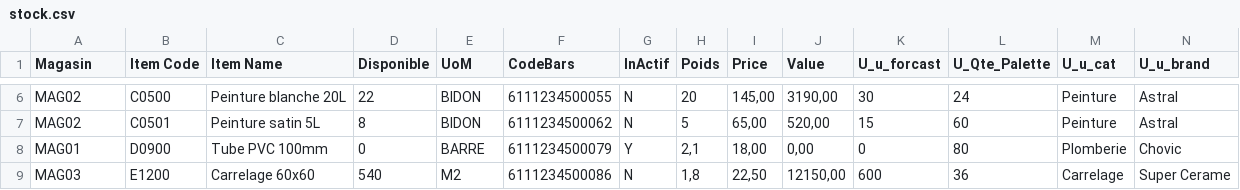
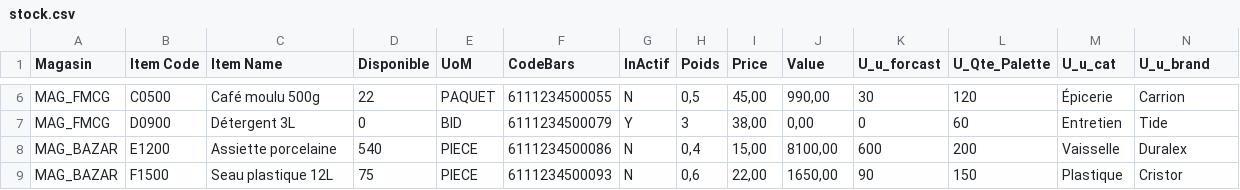
Before and after one commit to shopsap38-tech/AMA, a CSV file: rapport-stock/data/stock.csv, drawn as a sheet; only a part is shown, gaps mark what is left out; removed rows and columns are numbered as before the commit, all else as after; the diff covers the shown part only; the diff names each change by its address in the sheet, - before the commit and + after, or states it on an @@ line.

```diff
--- a/rapport-stock/data/stock.csv
+++ b/rapport-stock/data/stock.csv
-A6 (Magasin): MAG02
+A6 (Magasin): MAG_FMCG
-C6 (Item Name): Peinture blanche 20L
+C6 (Item Name): Café moulu 500g
-E6 (UoM): BIDON
+E6 (UoM): PAQUET
-H6 (Poids): 20
+H6 (Poids): 0,5
-I6 (Price): 145,00
+I6 (Price): 45,00
-J6 (Value): 3190,00
+J6 (Value): 990,00
-L6 (U_Qte_Palette): 24
+L6 (U_Qte_Palette): 120
-M6 (U_u_cat): Peinture
+M6 (U_u_cat): Épicerie
-N6 (U_u_brand): Astral
+N6 (U_u_brand): Carrion
-row 7: MAG02 | C0501 | Peinture satin 5L | 8 | BIDON | 6111234500062 | N | 5 | 65,00 | 520,00 | 15 | 60 | Peinture | Astral
-A7 (Magasin): MAG01
+A7 (Magasin): MAG_FMCG
-C7 (Item Name): Tube PVC 100mm
+C7 (Item Name): Détergent 3L
-E7 (UoM): BARRE
+E7 (UoM): BID
-H7 (Poids): 2,1
+H7 (Poids): 3
-I7 (Price): 18,00
+I7 (Price): 38,00
-L7 (U_Qte_Palette): 80
+L7 (U_Qte_Palette): 60
-M7 (U_u_cat): Plomberie
+M7 (U_u_cat): Entretien
-N7 (U_u_brand): Chovic
+N7 (U_u_brand): Tide
-A8 (Magasin): MAG03
+A8 (Magasin): MAG_BAZAR
-C8 (Item Name): Carrelage 60x60
+C8 (Item Name): Assiette porcelaine
-E8 (UoM): M2
+E8 (UoM): PIECE
-H8 (Poids): 1,8
+H8 (Poids): 0,4
-I8 (Price): 22,50
+I8 (Price): 15,00
-J8 (Value): 12150,00
+J8 (Value): 8100,00
-L8 (U_Qte_Palette): 36
+L8 (U_Qte_Palette): 200
-M8 (U_u_cat): Carrelage
+M8 (U_u_cat): Vaisselle
-N8 (U_u_brand): Super Cerame
+N8 (U_u_brand): Duralex
+row 9: MAG_BAZAR | F1500 | Seau plastique 12L | 75 | PIECE | 6111234500093 | N | 0,6 | 22,00 | 1650,00 | 90 | 150 | Plastique | Cristor
```
Also changed, not shown: 33 edited cells elsewhere in this file, 3 other files.
